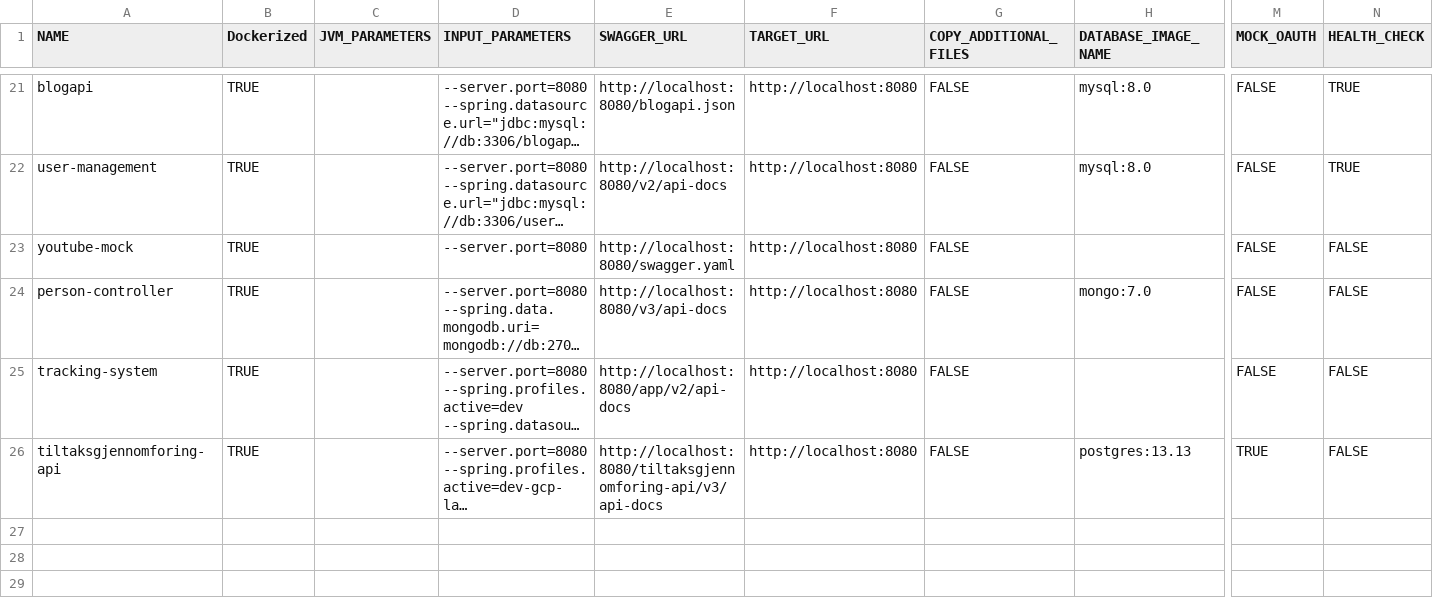
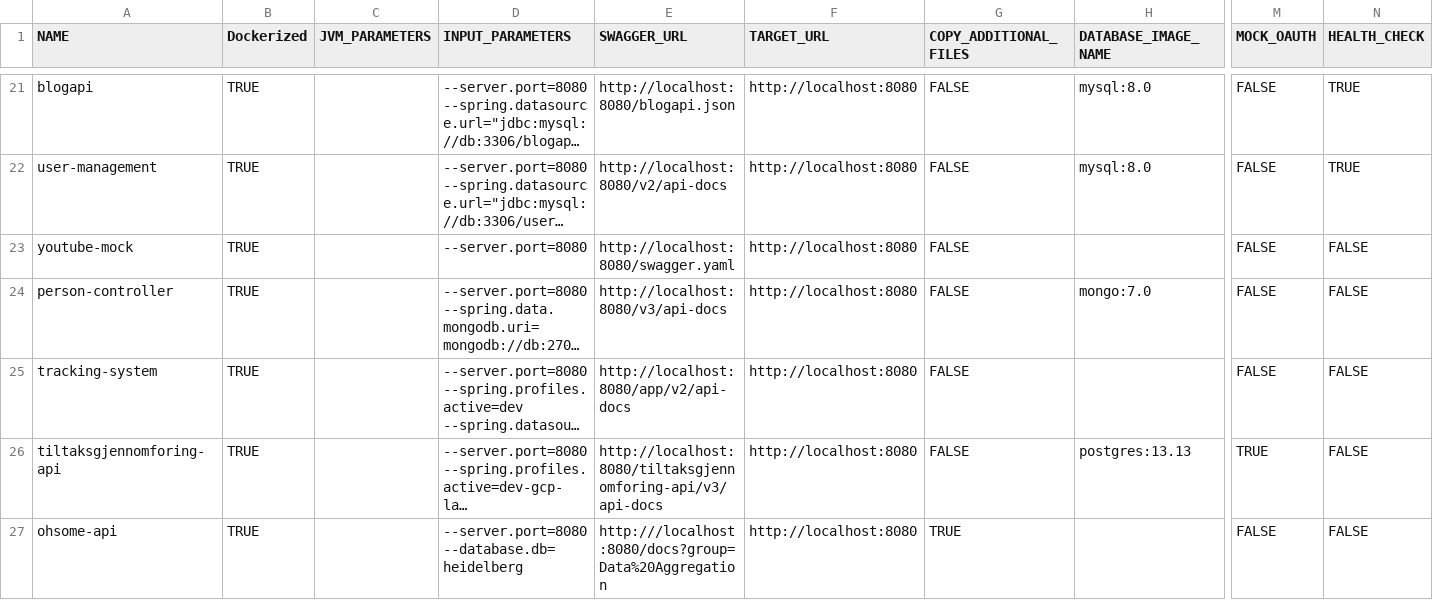
Before and after one commit to aster-test-generation/Co-Aster-EMB, a CSV file: scripts/dockerize/data/sut.csv, drawn as a sheet; only a part is shown, gaps mark what is left out; long unchanged cells end in …; rows hold the shown columns only; the diff names each change by its address in the sheet, - before the commit and + after, or states it on an @@ line.

Commit message:
adding docker

```diff
--- a/scripts/dockerize/data/sut.csv
+++ b/scripts/dockerize/data/sut.csv
+row 27: ohsome-api | TRUE |  | --server.port=8080 --database.db=heidelberg | http:///localhost:8080/docs?group=Data%20Aggregation | http://localhost:8080 | TRUE |  | FALSE | FALSE
```
Also changed, not shown: 3 other files.
